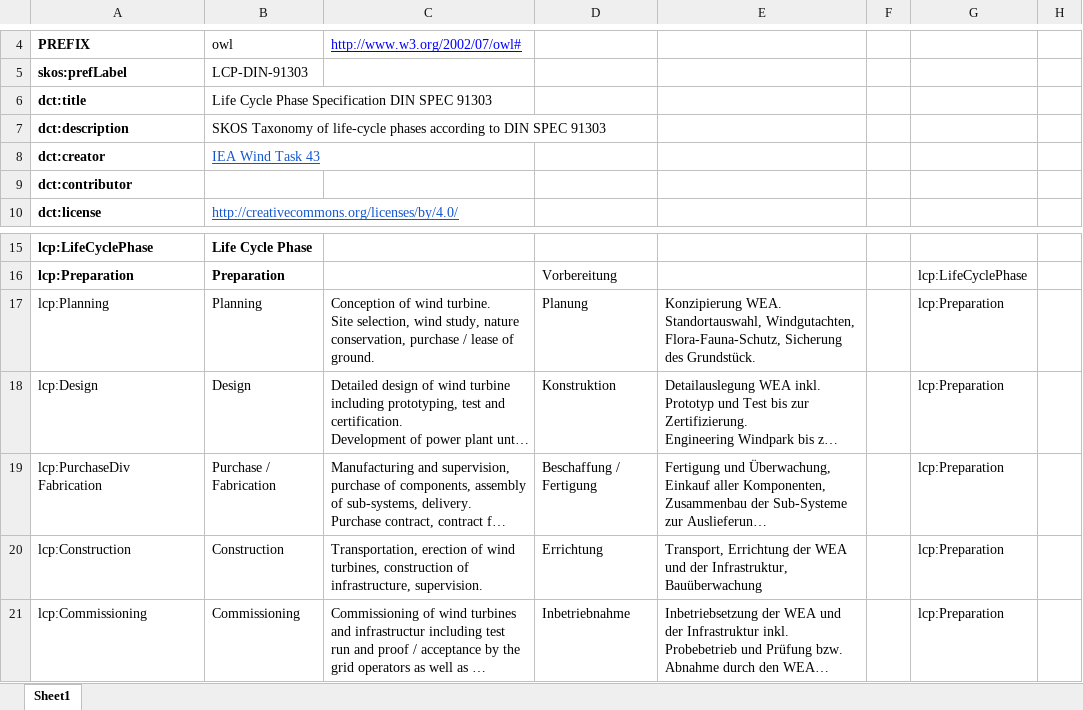
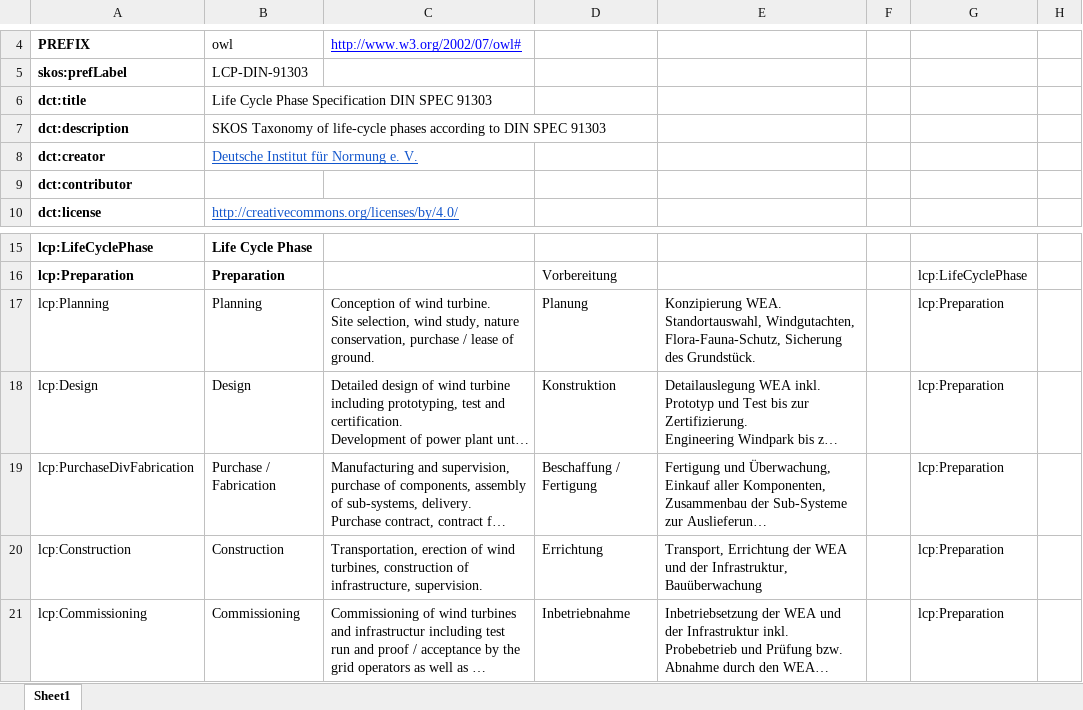
Before and after one commit to WeDoWind/Life-Cycle-Phases-DIN-SPEC-91303, an Excel workbook: vocabulary.xlsx, sheet Sheet1, drawn as a sheet; only a part is shown, gaps mark what is left out; long unchanged cells end in …; values as stored, in another font and other column widths than the file's, no borders; charts and pictures not drawn; ↵ is a line break in a cell; the diff names each change by its address in the sheet, - before the commit and + after, or states it on an @@ line.

Commit message:
Update from Google Sheets

```diff
--- a/vocabulary.xlsx (sheet Sheet1)
+++ b/vocabulary.xlsx (sheet Sheet1)
-B8: IEA Wind Task 43
+B8: Deutsche Institut für Normung e. V.
-A19: lcp:PurchaseDiv ↵ Fabrication
+A19: lcp:PurchaseDivFabrication
-B19: Purchase / ↵ Fabrication
+B19: Purchase / Fabrication
-D19: Beschaffung / ↵ Fertigung
+D19: Beschaffung / Fertigung
```
